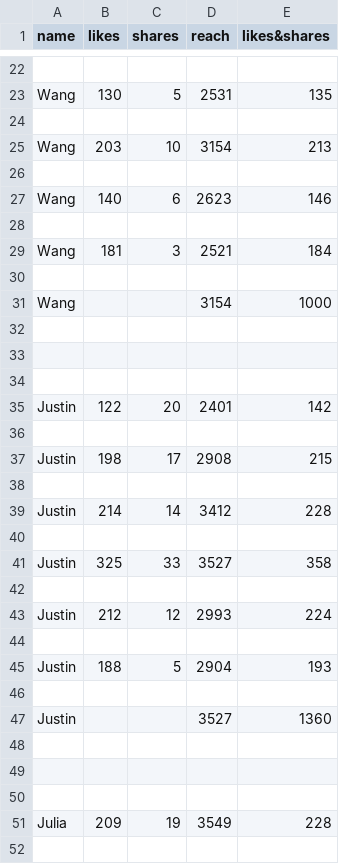
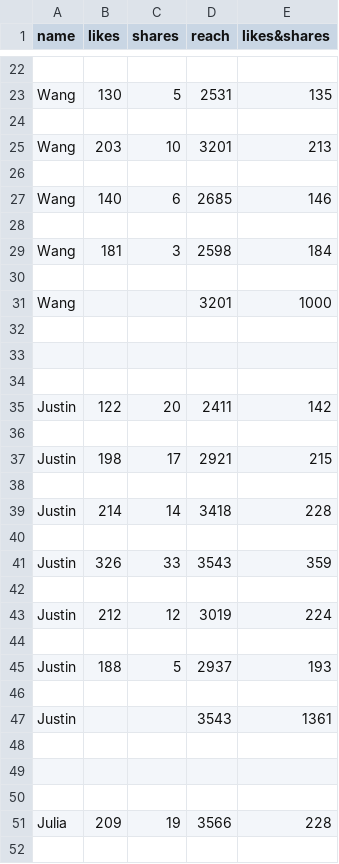
Before and after one commit to Matthew-HMS/ncufreshig_trend, a CSV file: ncufresh.csv, drawn as a sheet; only a part is shown, gaps mark what is left out; the diff covers the shown part only.

Commit message:
update

```diff
--- a/ncufresh.csv
+++ b/ncufresh.csv
@@ -24,9 +24,9 @@ Wang,130,5,2531,135
 
-Wang,203,10,3154,213
+Wang,203,10,3201,213
 
-Wang,140,6,2623,146
+Wang,140,6,2685,146
 
-Wang,181,3,2521,184
+Wang,181,3,2598,184
 
-Wang,,,3154,1000
+Wang,,,3201,1000
 
@@ -34,15 +34,15 @@ Wang,,,3154,1000
 
-Justin,122,20,2401,142
+Justin,122,20,2411,142
 
-Justin,198,17,2908,215
+Justin,198,17,2921,215
 
-Justin,214,14,3412,228
+Justin,214,14,3418,228
 
-Justin,325,33,3527,358
+Justin,326,33,3543,359
 
-Justin,212,12,2993,224
+Justin,212,12,3019,224
 
-Justin,188,5,2904,193
+Justin,188,5,2937,193
 
-Justin,,,3527,1360
+Justin,,,3543,1361
 
@@ -50,3 +50,3 @@ Justin,,,3527,1360
 
-Julia,209,19,3549,228
+Julia,209,19,3566,228
 
```
Also changed, not shown: 7 added rows, 1 removed row and 21 edited cells elsewhere in this file.
